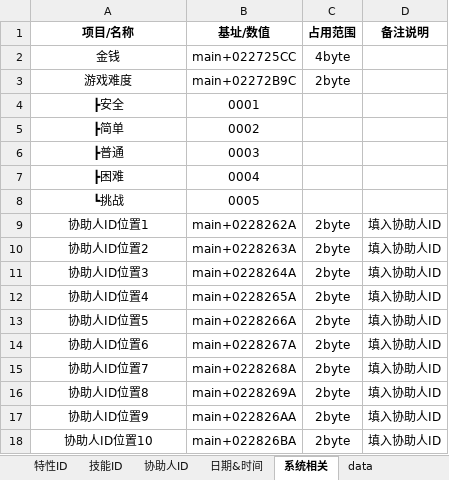
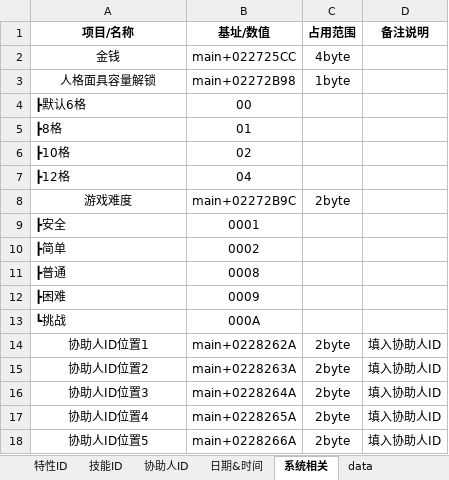
Before and after one commit to Ruimusume/P5R, an Excel workbook: P5R Data.xlsx, sheet 系统相关, drawn as a sheet; only a part is shown; the shorter side is filled out with more unchanged rows; values as stored, in another font and other column widths than the file's, no borders; addresses are those after the commit; the diff names each change by its address in the sheet, - before the commit and + after, or states it on an @@ line.

Commit message:
Statistical tables

```diff
--- a/P5R Data.xlsx (sheet 系统相关)
+++ b/P5R Data.xlsx (sheet 系统相关)
+row 3: 人格面具容量解锁 | main+02272B98 | 1byte
+row 4: ┣默认6格 | 00
+row 5: ┣8格 | 01
+row 6: ┣10格 | 02
+row 7: ┣12格 | 04
-A9:A13 alignment: center
+A9:A13 alignment: left
-B11 (基址/数值): 0003
+B11 (基址/数值): 0008
-B12 (基址/数值): 0004
+B12 (基址/数值): 0009
-B13 (基址/数值): 0005
+B13 (基址/数值): 000A
```
Also changed, not shown: sheet 日期&时间.
